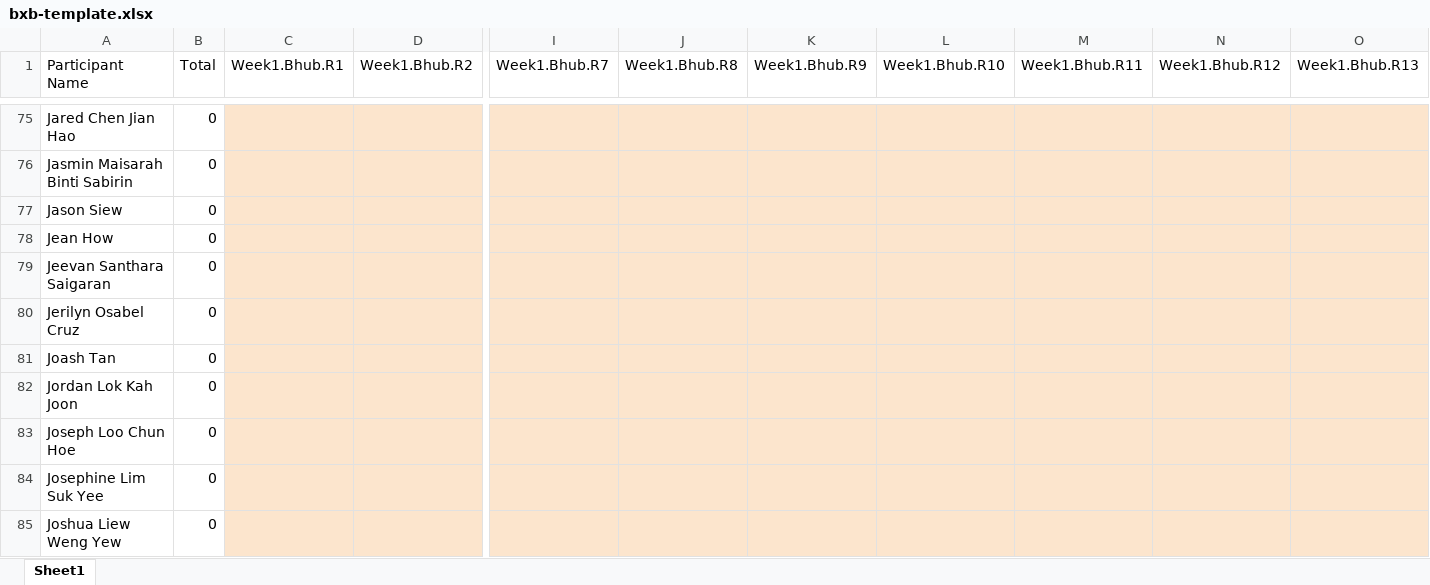
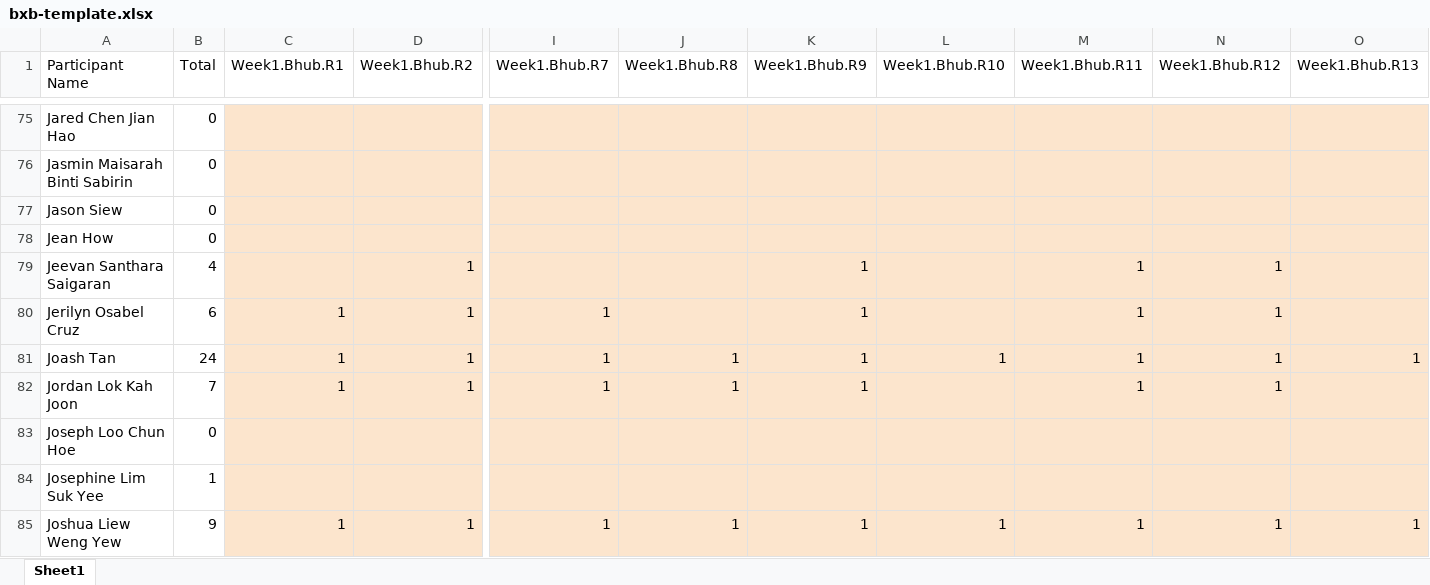
Before and after one commit to Gen2sai/bxbscore, an Excel workbook: assets/score/bxb-template.xlsx, sheet Sheet1, drawn as a sheet; only a part is shown, gaps mark what is left out; values as stored, in another font and other column widths than the file's, no borders; removed rows and columns are numbered as before the commit, all else as after; rows hold the shown columns only; the diff covers the shown part only; the diff names each change by its address in the sheet, - before the commit and + after, or states it on an @@ line.

Commit message:
20250925 - Score Updates for commit date

```diff
--- a/assets/score/bxb-template.xlsx (sheet Sheet1)
+++ b/assets/score/bxb-template.xlsx (sheet Sheet1)
-B79 (Total): 0
+B79 (Total): 4
-D79:D80 (Week1.Bhub.R2): (empty)
+D79:D80 (Week1.Bhub.R2): 1
-K79:K80 (Week1.Bhub.R9): (empty)
+K79:K80 (Week1.Bhub.R9): 1
-M79:M80 (Week1.Bhub.R11): (empty)
+M79:M80 (Week1.Bhub.R11): 1
-N79:N80 (Week1.Bhub.R12): (empty)
+N79:N80 (Week1.Bhub.R12): 1
-B80 (Total): 0
+B80 (Total): 6
-C80 (Week1.Bhub.R1): (empty)
+C80 (Week1.Bhub.R1): 1
-I80 (Week1.Bhub.R7): (empty)
+I80 (Week1.Bhub.R7): 1
-row 81: Joash Tan | 0
+row 81: Joash Tan | 24 | 1 | 1 | 1 | 1 | 1 | 1 | 1 | 1 | 1
-B82 (Total): 0
+B82 (Total): 7
-C82 (Week1.Bhub.R1): (empty)
+C82 (Week1.Bhub.R1): 1
-D82 (Week1.Bhub.R2): (empty)
+D82 (Week1.Bhub.R2): 1
-I82 (Week1.Bhub.R7): (empty)
+I82 (Week1.Bhub.R7): 1
-J82 (Week1.Bhub.R8): (empty)
+J82 (Week1.Bhub.R8): 1
-K82 (Week1.Bhub.R9): (empty)
+K82 (Week1.Bhub.R9): 1
-M82 (Week1.Bhub.R11): (empty)
+M82 (Week1.Bhub.R11): 1
-N82 (Week1.Bhub.R12): (empty)
+N82 (Week1.Bhub.R12): 1
-B84 (Total): 0
+B84 (Total): 1
-B85 (Total): 0
+B85 (Total): 9
-C85 (Week1.Bhub.R1): (empty)
+C85 (Week1.Bhub.R1): 1
-D85 (Week1.Bhub.R2): (empty)
+D85 (Week1.Bhub.R2): 1
-I85 (Week1.Bhub.R7): (empty)
+I85 (Week1.Bhub.R7): 1
-J85 (Week1.Bhub.R8): (empty)
+J85 (Week1.Bhub.R8): 1
-K85 (Week1.Bhub.R9): (empty)
+K85 (Week1.Bhub.R9): 1
-L85 (Week1.Bhub.R10): (empty)
+L85 (Week1.Bhub.R10): 1
-M85 (Week1.Bhub.R11): (empty)
+M85 (Week1.Bhub.R11): 1
-N85 (Week1.Bhub.R12): (empty)
+N85 (Week1.Bhub.R12): 1
-O85 (Week1.Bhub.R13): (empty)
+O85 (Week1.Bhub.R13): 1
```
Also changed, not shown: 12 added rows, 4 removed rows and 1026 edited cells elsewhere in this sheet, 2 other files.
